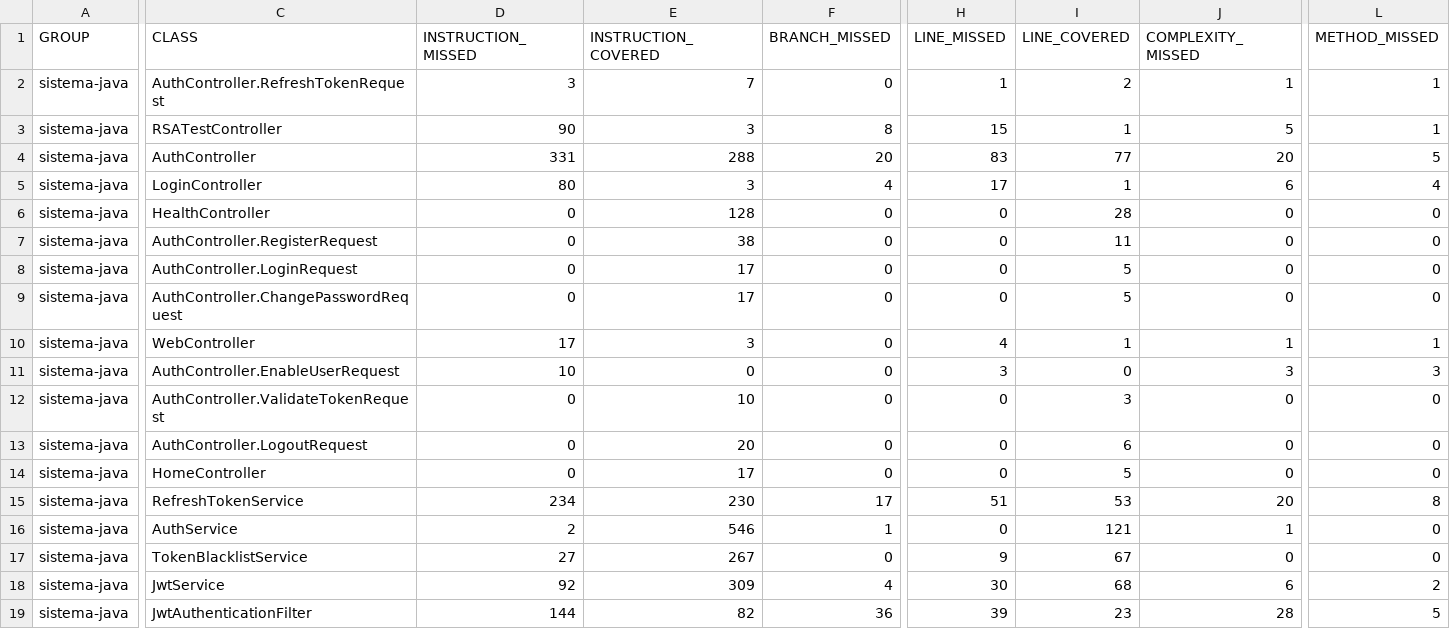
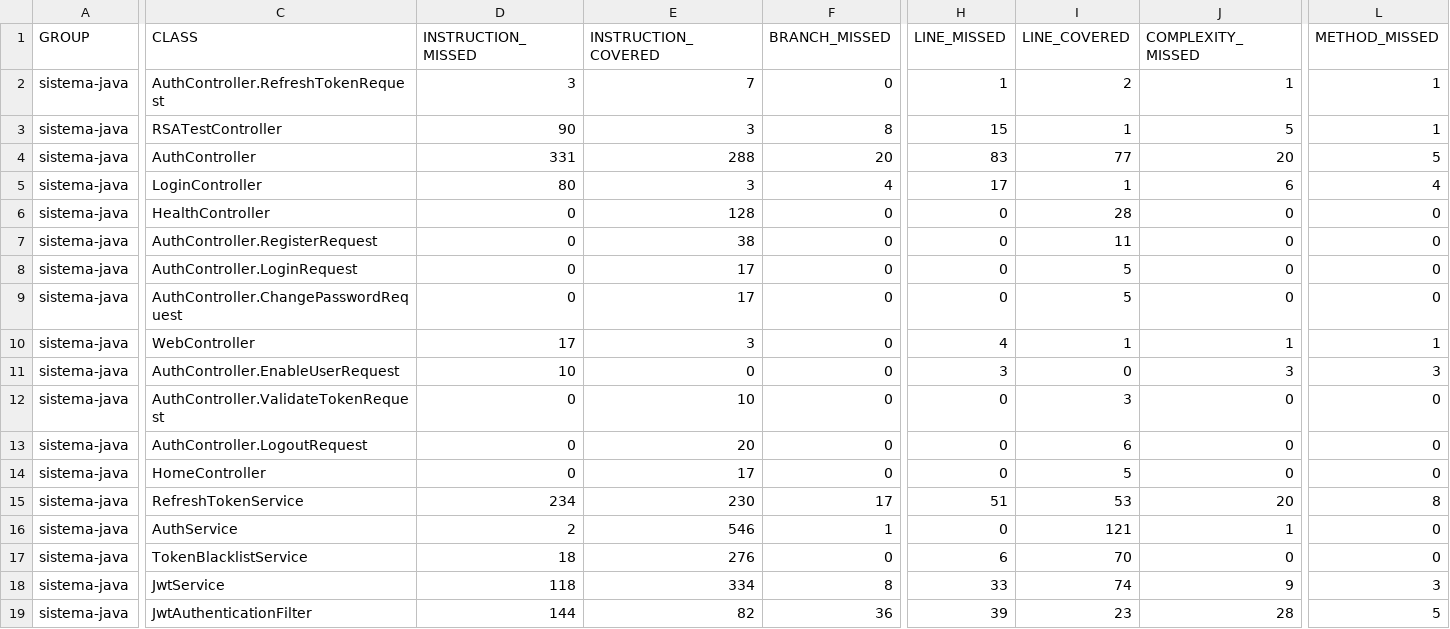
Before and after one commit to lgcovizzi/sistema_java, a CSV file: backend/target/site/jacoco/jacoco.csv, drawn as a sheet; only a part is shown, gaps mark what is left out; the diff names each change by its address in the sheet, - before the commit and + after, or states it on an @@ line.

```diff
--- a/backend/target/site/jacoco/jacoco.csv
+++ b/backend/target/site/jacoco/jacoco.csv
-D17 (INSTRUCTION_MISSED): 27
+D17 (INSTRUCTION_MISSED): 18
-E17 (INSTRUCTION_COVERED): 267
+E17 (INSTRUCTION_COVERED): 276
-H17 (LINE_MISSED): 9
+H17 (LINE_MISSED): 6
-I17 (LINE_COVERED): 67
+I17 (LINE_COVERED): 70
-D18 (INSTRUCTION_MISSED): 92
+D18 (INSTRUCTION_MISSED): 118
-E18 (INSTRUCTION_COVERED): 309
+E18 (INSTRUCTION_COVERED): 334
-F18 (BRANCH_MISSED): 4
+F18 (BRANCH_MISSED): 8
-H18 (LINE_MISSED): 30
+H18 (LINE_MISSED): 33
-I18 (LINE_COVERED): 68
+I18 (LINE_COVERED): 74
-J18 (COMPLEXITY_MISSED): 6
+J18 (COMPLEXITY_MISSED): 9
-L18 (METHOD_MISSED): 2
+L18 (METHOD_MISSED): 3
```
Also changed, not shown: 25 other files.
